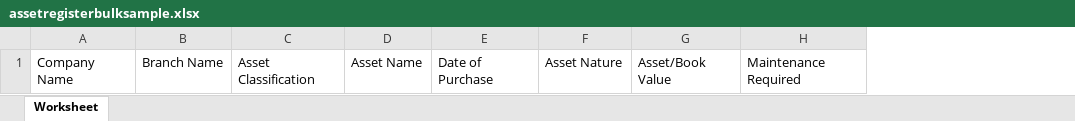
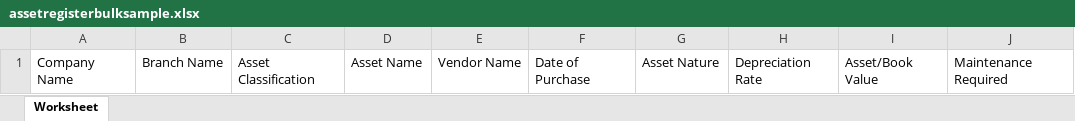
Before and after one commit to FeatherTechnology/as_motors, an Excel workbook: uploads/downloadfiles/assetregisterbulksample.xlsx, sheet Worksheet, drawn as a sheet; values as stored, in another font and other column widths than the file's, no borders; the diff names each change by its address in the sheet, - before the commit and + after, or states it on an @@ line.

```diff
--- a/uploads/downloadfiles/assetregisterbulksample.xlsx (sheet Worksheet)
+++ b/uploads/downloadfiles/assetregisterbulksample.xlsx (sheet Worksheet)
+column E, row 1: Vendor Name
+column H, row 1: Depreciation Rate
```
Also changed, not shown: uploads/bulkimport/asset_details_format.xlsx, 30 other files.
